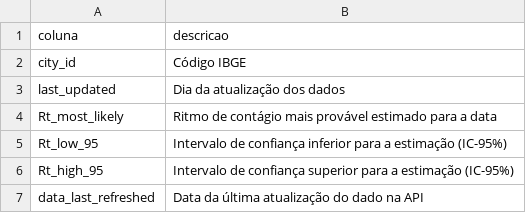
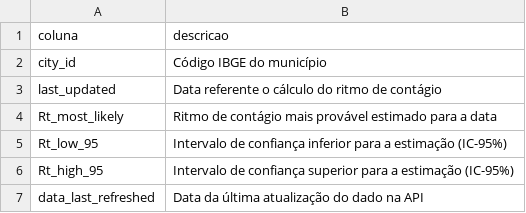
Before and after one commit to ImpulsoGov/coronacidades-datasource, a CSV file: dictionaries/br_cities_rt.csv, drawn as a sheet.

Commit message:
Update br_cities_rt.csv

```diff
--- a/dictionaries/br_cities_rt.csv
+++ b/dictionaries/br_cities_rt.csv
@@ -1,4 +1,4 @@
 coluna,descricao
-city_id,Código IBGE
-last_updated,Dia da atualização dos dados
+city_id,Código IBGE do município
+last_updated,Data referente o cálculo do ritmo de contágio
 Rt_most_likely, Ritmo de contágio mais provável estimado para a data
```
